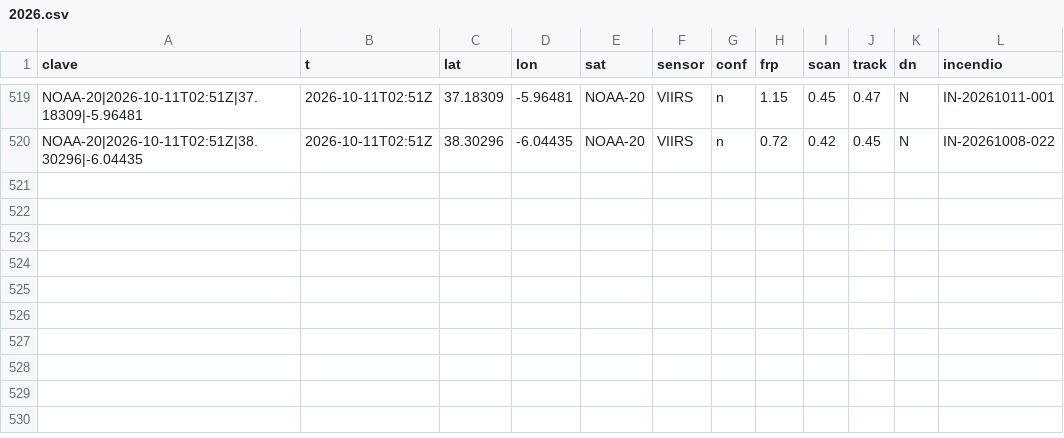
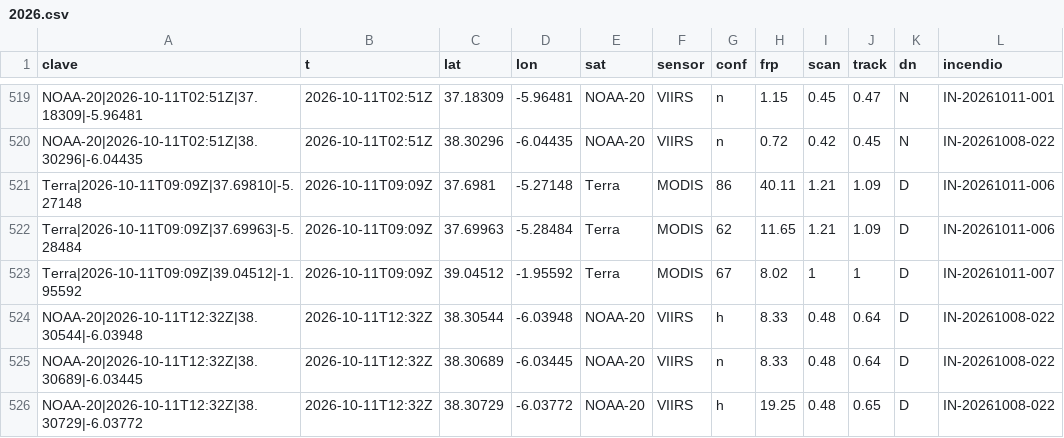
Before and after one commit to Asensio94/vigia-incendios, a CSV file: data/focos/2026.csv, drawn as a sheet; only a part is shown, gaps mark what is left out.

```diff
--- a/data/focos/2026.csv
+++ b/data/focos/2026.csv
@@ -520 +520,7 @@ NOAA-20|2026-10-11T02:51Z|37.18309|-5.96481,2026-10-11T02:51Z,37.18309,-5.96481,
 NOAA-20|2026-10-11T02:51Z|38.30296|-6.04435,2026-10-11T02:51Z,38.30296,-6.04435,NOAA-20,VIIRS,n,0.72,0.42,0.45,N,IN-20261008-022
+Terra|2026-10-11T09:09Z|37.69810|-5.27148,2026-10-11T09:09Z,37.6981,-5.27148,Terra,MODIS,86,40.11,1.21,1.09,D,IN-20261011-006
+Terra|2026-10-11T09:09Z|37.69963|-5.28484,2026-10-11T09:09Z,37.69963,-5.28484,Terra,MODIS,62,11.65,1.21,1.09,D,IN-20261011-006
+Terra|2026-10-11T09:09Z|39.04512|-1.95592,2026-10-11T09:09Z,39.04512,-1.95592,Terra,MODIS,67,8.02,1,1,D,IN-20261011-007
+NOAA-20|2026-10-11T12:32Z|38.30544|-6.03948,2026-10-11T12:32Z,38.30544,-6.03948,NOAA-20,VIIRS,h,8.33,0.48,0.64,D,IN-20261008-022
+NOAA-20|2026-10-11T12:32Z|38.30689|-6.03445,2026-10-11T12:32Z,38.30689,-6.03445,NOAA-20,VIIRS,n,8.33,0.48,0.64,D,IN-20261008-022
+NOAA-20|2026-10-11T12:32Z|38.30729|-6.03772,2026-10-11T12:32Z,38.30729,-6.03772,NOAA-20,VIIRS,h,19.25,0.48,0.65,D,IN-20261008-022
```
Also changed, not shown: 3 other files.
